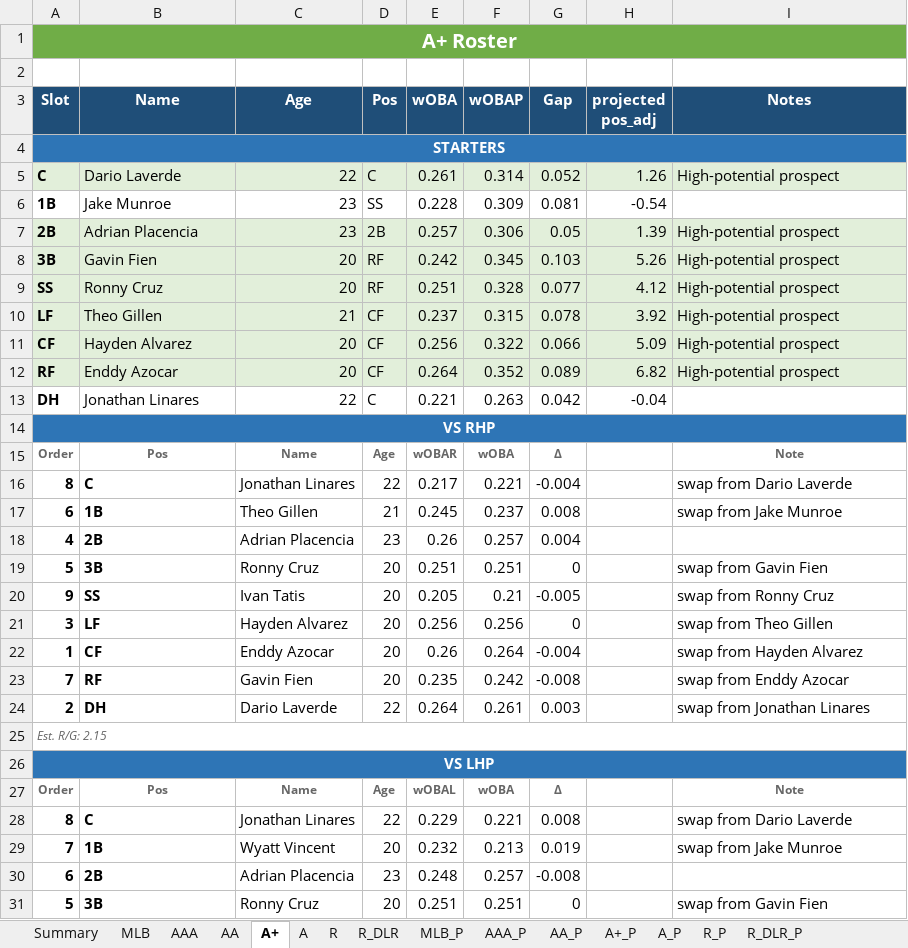
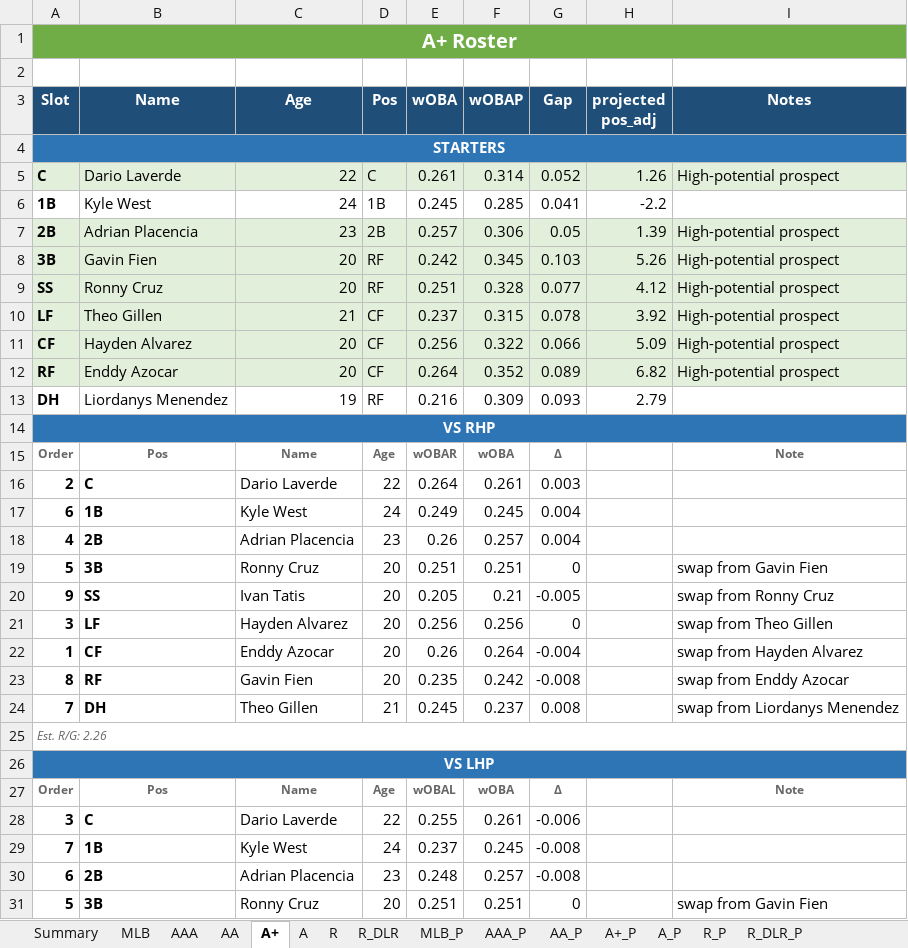
Before and after one commit to stames999/ootp_app, an Excel workbook: outputs/LAA_roster_system.xlsx, sheet A+, drawn as a sheet; only a part is shown; values as stored, in another font and other column widths than the file's, no borders; removed rows and columns are numbered as before the commit, all else as after; the diff covers the shown part only; the diff names each change by its address in the sheet, - before the commit and + after, or states it on an @@ line.

```diff
--- a/outputs/LAA_roster_system.xlsx (sheet A+)
+++ b/outputs/LAA_roster_system.xlsx (sheet A+)
-row 6: 1B | Jake Munroe | 23 | SS | 0.228 | 0.309 | 0.081 | -0.54
+row 6: 1B | Kyle West | 24 | 1B | 0.245 | 0.285 | 0.041 | -2.2
-row 13: DH | Jonathan Linares | 22 | C | 0.221 | 0.263 | 0.042 | -0.04
+row 13: DH | Liordanys Menendez | 19 | RF | 0.216 | 0.309 | 0.093 | 2.79
-row 16: 8 | C | Jonathan Linares | 22 | 0.217 | 0.221 | -0.004 |  | swap from Dario Laverde
-row 17: 6 | 1B | Theo Gillen | 21 | 0.245 | 0.237 | 0.008 |  | swap from Jake Munroe
+row 16: 2 | C | Dario Laverde | 22 | 0.264 | 0.261 | 0.003
+row 17: 6 | 1B | Kyle West | 24 | 0.249 | 0.245 | 0.004
-A23 (Slot): 7
+A23 (Slot): 8
-row 24: 2 | DH | Dario Laverde | 22 | 0.264 | 0.261 | 0.003 |  | swap from Jonathan Linares
+row 24: 7 | DH | Theo Gillen | 21 | 0.245 | 0.237 | 0.008 |  | swap from Liordanys Menendez
-A25 (Slot): Est. R/G: 2.15
+A25 (Slot): Est. R/G: 2.26
-row 28: 8 | C | Jonathan Linares | 22 | 0.229 | 0.221 | 0.008 |  | swap from Dario Laverde
-row 29: 7 | 1B | Wyatt Vincent | 20 | 0.232 | 0.213 | 0.019 |  | swap from Jake Munroe
+row 28: 3 | C | Dario Laverde | 22 | 0.255 | 0.261 | -0.006
+row 29: 7 | 1B | Kyle West | 24 | 0.237 | 0.245 | -0.008
```
Also changed, not shown: 2 added rows, 3 removed rows and 3 edited cells elsewhere in this sheet, sheet R_DLR, sheet A, sheet R, sheet Release_Pool, sheet AA, sheet R_P, 5 more sheets, 5 other files.
